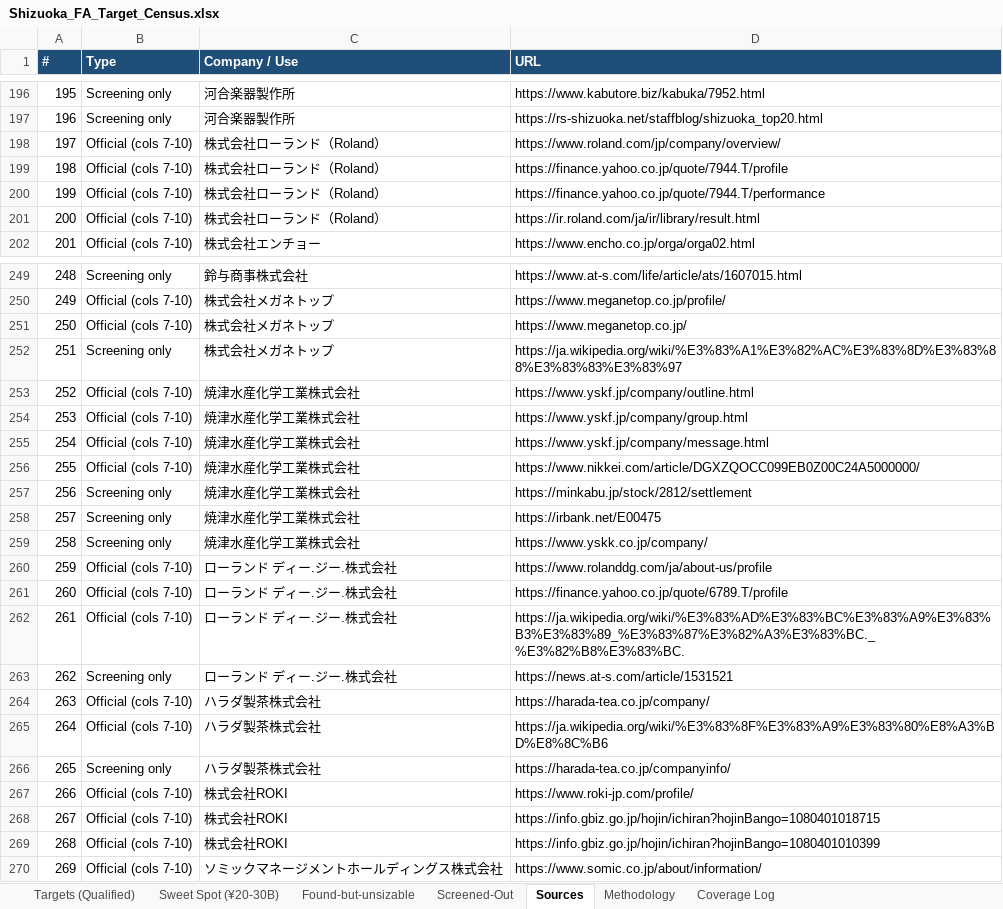
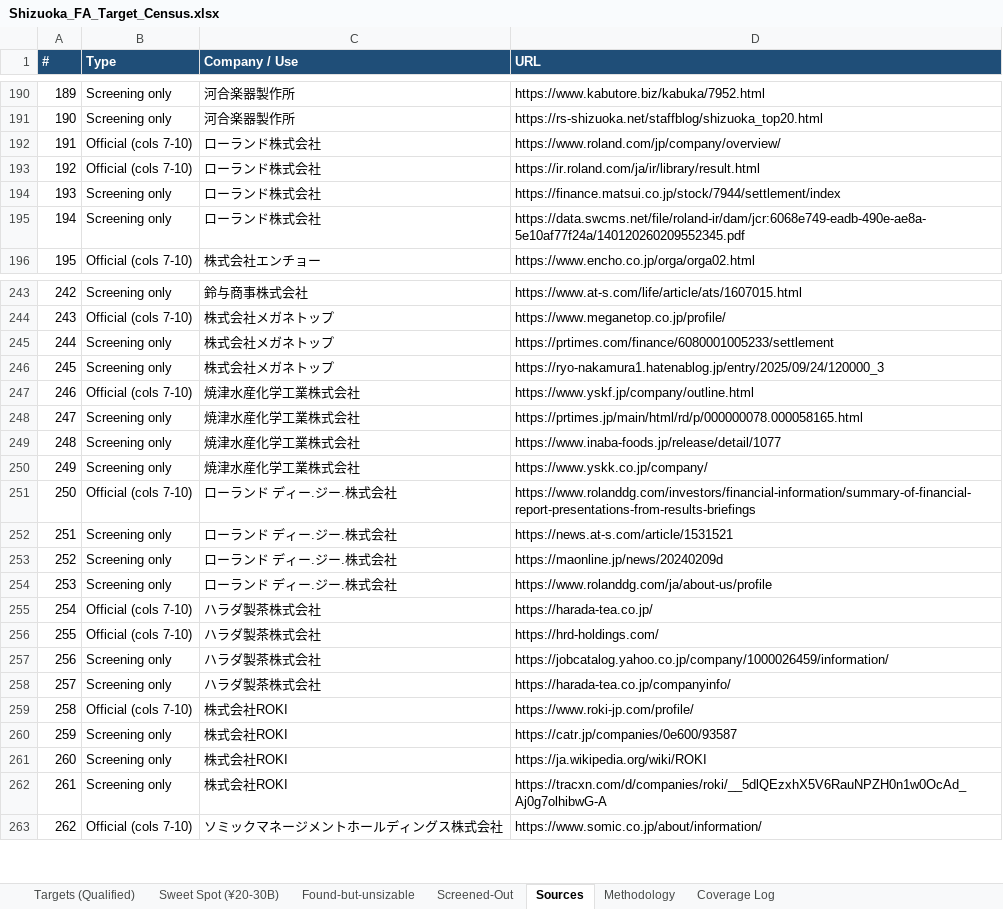
Before and after one commit to xvasjack/xvasjack.github.io, an Excel workbook: Shizuoka_FA_Target_Census.xlsx, sheet Sources, drawn as a sheet; only a part is shown, gaps mark what is left out; values as stored, in another font and other column widths than the file's, no borders; removed rows and columns are numbered as before the commit, all else as after; the diff covers the shown part only; the diff names each change by its address in the sheet, - before the commit and + after, or states it on an @@ line.

```diff
--- a/Shizuoka_FA_Target_Census.xlsx (sheet Sources)
+++ b/Shizuoka_FA_Target_Census.xlsx (sheet Sources)
@@ column A (#) renumbered from row 34 down @@
-C192 (Company / Use): 株式会社ローランド（Roland）
+C192 (Company / Use): ローランド株式会社
-row 199: 198 | Official (cols 7-10) | 株式会社ローランド（Roland） | https://finance.yahoo.co.jp/quote/7944.T/profile
-row 200: 199 | Official (cols 7-10) | 株式会社ローランド（Roland） | https://finance.yahoo.co.jp/quote/7944.T/performance
-C193 (Company / Use): 株式会社ローランド（Roland）
+C193 (Company / Use): ローランド株式会社
+row 194: 193 | Screening only | ローランド株式会社 | https://finance.matsui.co.jp/stock/7944/settlement/index
+row 195: 194 | Screening only | ローランド株式会社 | https://data.swcms.net/file/roland-ir/dam/jcr:6068e749-eadb-490e-ae8a-5e10af77f24a/140120260209552345.pdf
-row 251: 250 | Official (cols 7-10) | 株式会社メガネトップ | https://www.meganetop.co.jp/
-D245 (URL): https://ja.wikipedia.org/wiki/%E3%83%A1%E3%82%AC%E3%83%8D%E3%83%88%E3%83%83%E3%83%97
+D245 (URL): https://prtimes.com/finance/6080001005233/settlement
+row 246: 245 | Screening only | 株式会社メガネトップ | https://ryo-nakamura1.hatenablog.jp/entry/2025/09/24/120000_3
-row 254: 253 | Official (cols 7-10) | 焼津水産化学工業株式会社 | https://www.yskf.jp/company/group.html
-row 255: 254 | Official (cols 7-10) | 焼津水産化学工業株式会社 | https://www.yskf.jp/company/message.html
-row 256: 255 | Official (cols 7-10) | 焼津水産化学工業株式会社 | https://www.nikkei.com/article/DGXZQOCC099EB0Z00C24A5000000/
-D248 (URL): https://minkabu.jp/stock/2812/settlement
+D248 (URL): https://prtimes.jp/main/html/rd/p/000000078.000058165.html
-D249 (URL): https://irbank.net/E00475
+D249 (URL): https://www.inaba-foods.jp/release/detail/1077
-D251 (URL): https://www.rolanddg.com/ja/about-us/profile
+D251 (URL): https://www.rolanddg.com/investors/financial-information/summary-of-financial-report-presentations-from-results-briefings
-row 261: 260 | Official (cols 7-10) | ローランド ディー.ジー.株式会社 | https://finance.yahoo.co.jp/quote/6789.T/profile
-row 262: 261 | Official (cols 7-10) | ローランド ディー.ジー.株式会社 | https://ja.wikipedia.org/wiki/%E3%83%AD%E3%83%BC%E3%83%A9%E3%83%B3%E3%83%89_%E3%83%87%E3%82%A3%E3%83%BC._%E3%82%B8%E3%83%BC.
+row 253: 252 | Screening only | ローランド ディー.ジー.株式会社 | https://maonline.jp/news/20240209d
+row 254: 253 | Screening only | ローランド ディー.ジー.株式会社 | https://www.rolanddg.com/ja/about-us/profile
-D255 (URL): https://harada-tea.co.jp/company/
+D255 (URL): https://harada-tea.co.jp/
-D256 (URL): https://ja.wikipedia.org/wiki/%E3%83%8F%E3%83%A9%E3%83%80%E8%A3%BD%E8%8C%B6
+D256 (URL): https://hrd-holdings.com/
+row 257: 256 | Screening only | ハラダ製茶株式会社 | https://jobcatalog.yahoo.co.jp/company/1000026459/information/
-row 268: 267 | Official (cols 7-10) | 株式会社ROKI | https://info.gbiz.go.jp/hojin/ichiran?hojinBango=1080401018715
-row 269: 268 | Official (cols 7-10) | 株式会社ROKI | https://info.gbiz.go.jp/hojin/ichiran?hojinBango=1080401010399
+row 260: 259 | Screening only | 株式会社ROKI | https://catr.jp/companies/0e600/93587
+row 261: 260 | Screening only | 株式会社ROKI | https://ja.wikipedia.org/wiki/ROKI
+row 262: 261 | Screening only | 株式会社ROKI | https://tracxn.com/d/companies/roki/__5dlQEzxhX5V6RauNPZH0n1w0OcAd_Aj0g7olhibwG-A
```
Also changed, not shown: 407 added rows, 42 removed rows and 20 edited cells elsewhere in this sheet, sheet Targets (Qualified), sheet Screened-Out, sheet Sweet Spot (¥20-30B), sheet Found-but-unsizable, sheet Coverage Log, sheet Methodology, 6 other files.
